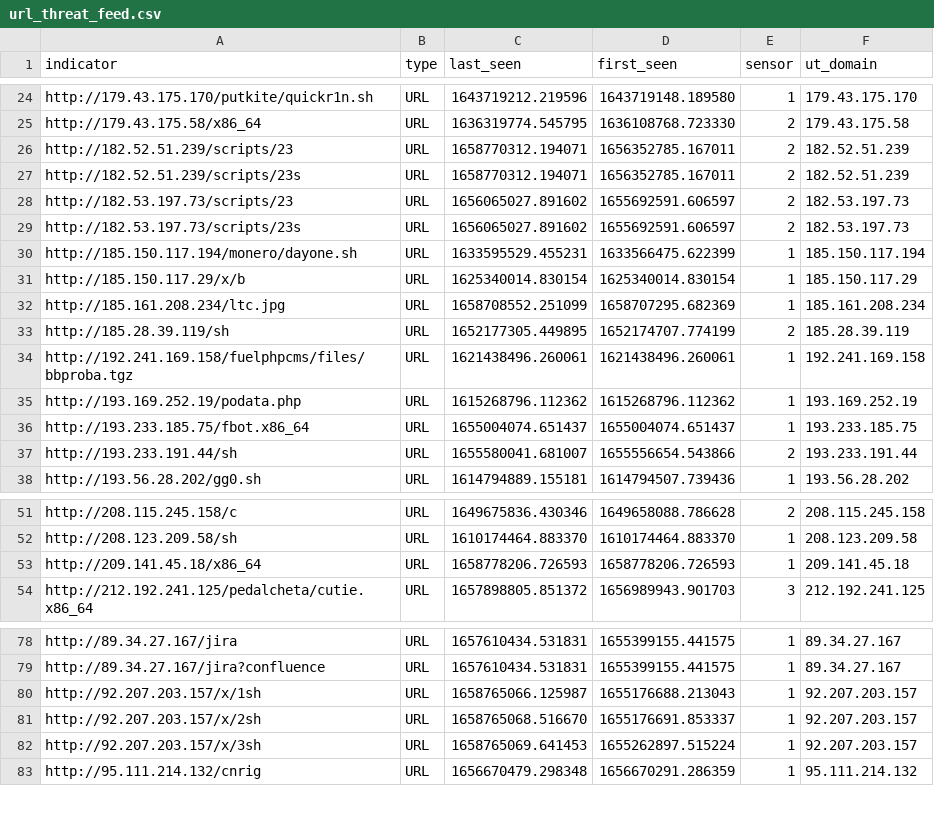
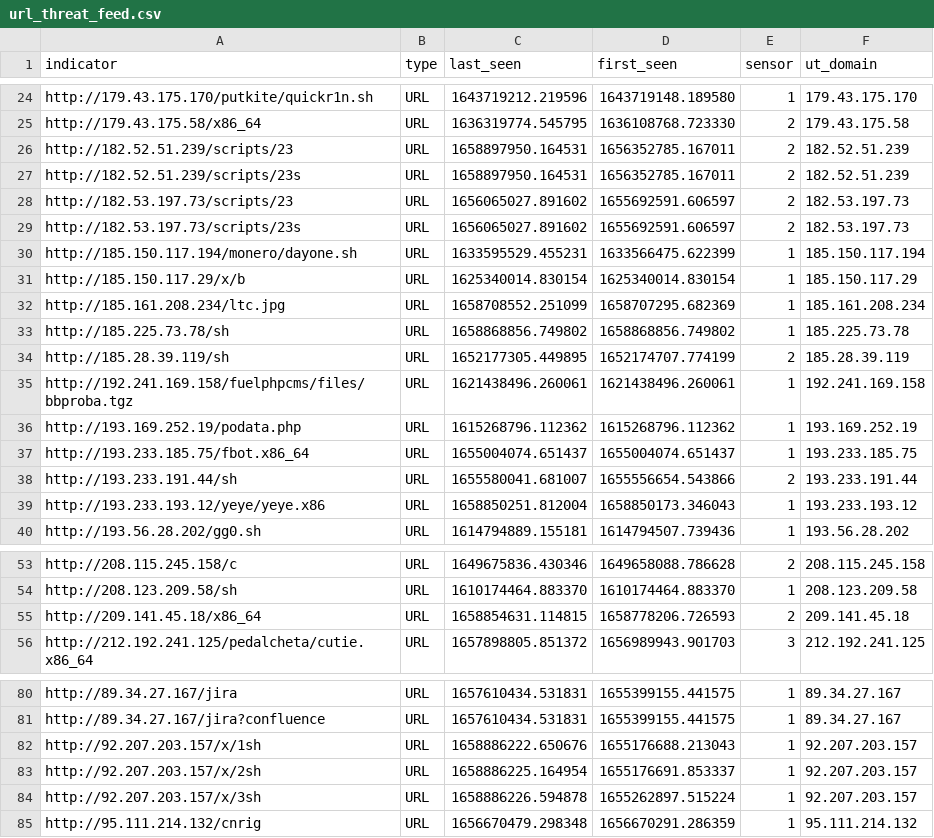
Before and after one commit to tankmek/threatfeed, a CSV file: url_threat_feed.csv, drawn as a sheet; only a part is shown, gaps mark what is left out; the diff covers the shown part only.

Commit message:
automated URL feed update

```diff
--- a/url_threat_feed.csv
+++ b/url_threat_feed.csv
@@ -25,4 +25,4 @@ indicator,type,"last_seen","first_seen",sensor,"ut_domain"
 "http://179.43.175.58/x86_64",URL,"1636319774.545795","1636108768.723330",2,"179.43.175.58"
-"http://182.52.51.239/scripts/23",URL,"1658770312.194071","1656352785.167011",2,"182.52.51.239"
-"http://182.52.51.239/scripts/23s",URL,"1658770312.194071","1656352785.167011",2,"182.52.51.239"
+"http://182.52.51.239/scripts/23",URL,"1658897950.164531","1656352785.167011",2,"182.52.51.239"
+"http://182.52.51.239/scripts/23s",URL,"1658897950.164531","1656352785.167011",2,"182.52.51.239"
 "http://182.53.197.73/scripts/23",URL,"1656065027.891602","1655692591.606597",2,"182.53.197.73"
@@ -32,2 +32,3 @@ indicator,type,"last_seen","first_seen",sensor,"ut_domain"
 "http://185.161.208.234/ltc.jpg",URL,"1658708552.251099","1658707295.682369",1,"185.161.208.234"
+"http://185.225.73.78/sh",URL,"1658868856.749802","1658868856.749802",1,"185.225.73.78"
 "http://185.28.39.119/sh",URL,"1652177305.449895","1652174707.774199",2,"185.28.39.119"
@@ -37,2 +38,3 @@ indicator,type,"last_seen","first_seen",sensor,"ut_domain"
 "http://193.233.191.44/sh",URL,"1655580041.681007","1655556654.543866",2,"193.233.191.44"
+"http://193.233.193.12/yeye/yeye.x86",URL,"1658850251.812004","1658850173.346043",1,"193.233.193.12"
 "http://193.56.28.202/gg0.sh",URL,"1614794889.155181","1614794507.739436",1,"193.56.28.202"
@@ -52,3 +54,3 @@ indicator,type,"last_seen","first_seen",sensor,"ut_domain"
 "http://208.123.209.58/sh",URL,"1610174464.883370","1610174464.883370",1,"208.123.209.58"
-"http://209.141.45.18/x86_64",URL,"1658778206.726593","1658778206.726593",1,"209.141.45.18"
+"http://209.141.45.18/x86_64",URL,"1658854631.114815","1658778206.726593",2,"209.141.45.18"
 "http://212.192.241.125/pedalcheta/cutie.x86_64",URL,"1657898805.851372","1656989943.901703",3,"212.192.241.125"
@@ -79,5 +81,5 @@ indicator,type,"last_seen","first_seen",sensor,"ut_domain"
 "http://89.34.27.167/jira?confluence",URL,"1657610434.531831","1655399155.441575",1,"89.34.27.167"
-"http://92.207.203.157/x/1sh",URL,"1658765066.125987","1655176688.213043",1,"92.207.203.157"
-"http://92.207.203.157/x/2sh",URL,"1658765068.516670","1655176691.853337",1,"92.207.203.157"
-"http://92.207.203.157/x/3sh",URL,"1658765069.641453","1655262897.515224",1,"92.207.203.157"
+"http://92.207.203.157/x/1sh",URL,"1658886222.650676","1655176688.213043",1,"92.207.203.157"
+"http://92.207.203.157/x/2sh",URL,"1658886225.164954","1655176691.853337",1,"92.207.203.157"
+"http://92.207.203.157/x/3sh",URL,"1658886226.594878","1655262897.515224",1,"92.207.203.157"
 "http://95.111.214.132/cnrig",URL,"1656670479.298348","1656670291.286359",1,"95.111.214.132"
```
Also changed, not shown: 1 edited cell elsewhere in this file.
